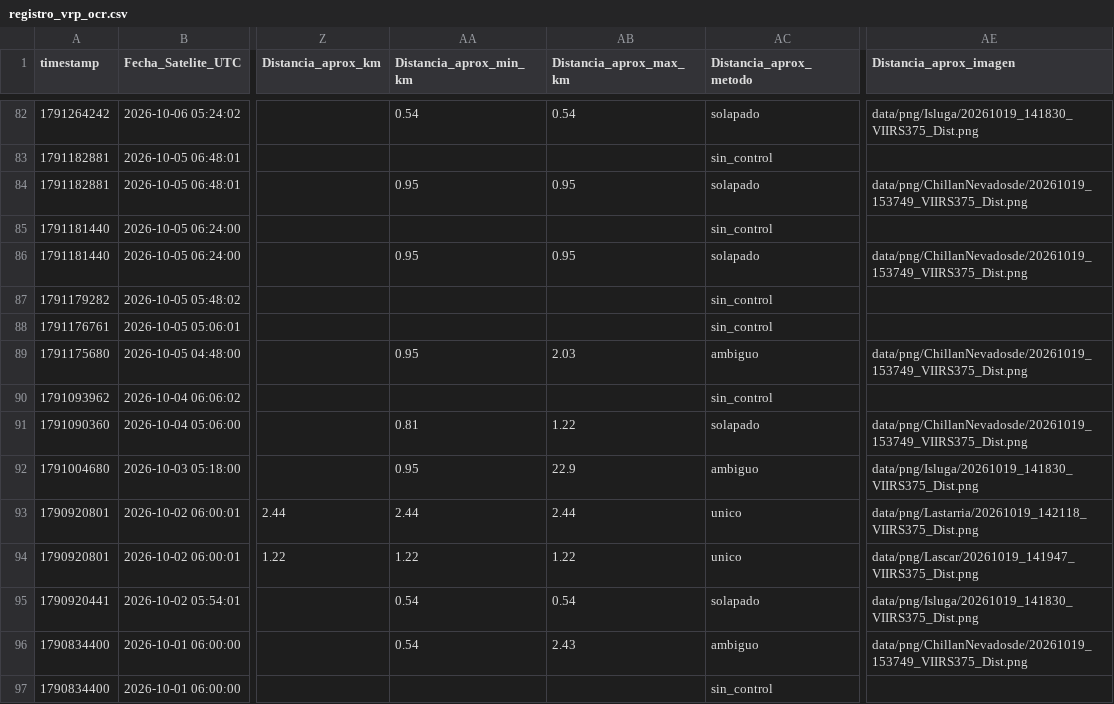
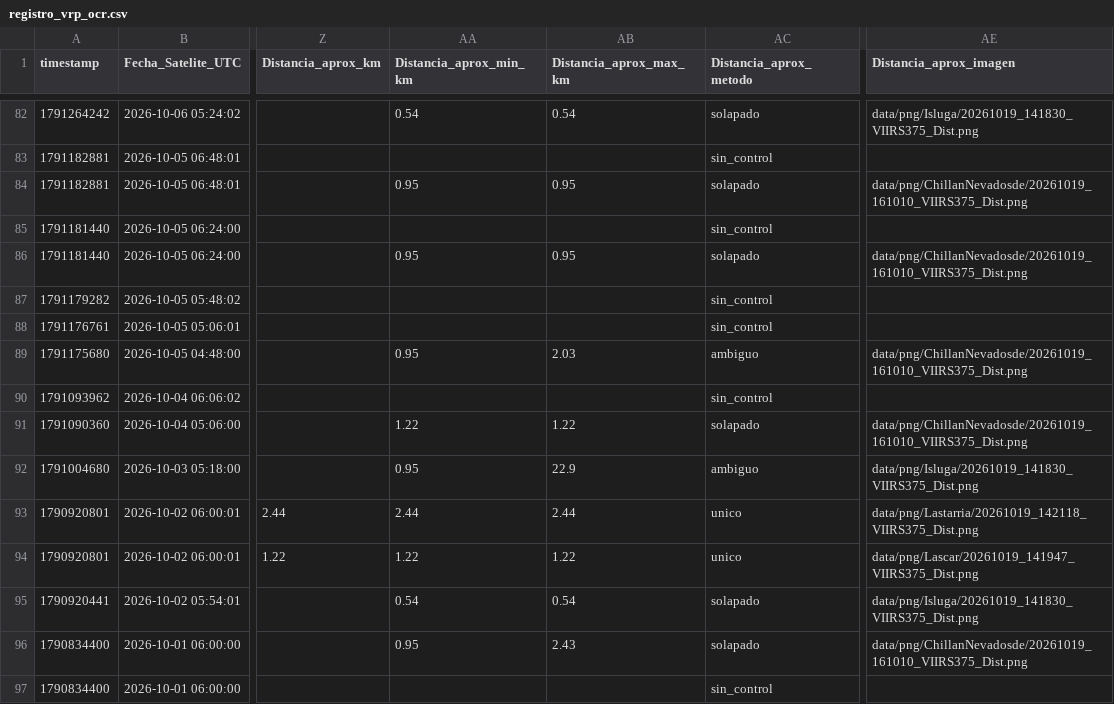
Before and after one commit to MendozaVolcanic/VRP-chile, a CSV file: data/mirova_reference/mirova_v1_snapshot/registro_vrp_ocr.csv, drawn as a sheet; only a part is shown, gaps mark what is left out; the diff covers the shown part only; the diff names each change by its address in the sheet, - before the commit and + after, or states it on an @@ line.

Commit message:
data(mirova): sync CSV consolidado + OCR y JSONs por volcan (auto, F54/S146)

```diff
--- a/data/mirova_reference/mirova_v1_snapshot/registro_vrp_ocr.csv
+++ b/data/mirova_reference/mirova_v1_snapshot/registro_vrp_ocr.csv
-AE84 (Distancia_aprox_imagen): data/png/ChillanNevadosde/20261019_153749_VIIRS375_Dist.png
+AE84 (Distancia_aprox_imagen): data/png/ChillanNevadosde/20261019_161010_VIIRS375_Dist.png
-AE86 (Distancia_aprox_imagen): data/png/ChillanNevadosde/20261019_153749_VIIRS375_Dist.png
+AE86 (Distancia_aprox_imagen): data/png/ChillanNevadosde/20261019_161010_VIIRS375_Dist.png
-AE89 (Distancia_aprox_imagen): data/png/ChillanNevadosde/20261019_153749_VIIRS375_Dist.png
+AE89 (Distancia_aprox_imagen): data/png/ChillanNevadosde/20261019_161010_VIIRS375_Dist.png
-AA91 (Distancia_aprox_min_km): 0.81
+AA91 (Distancia_aprox_min_km): 1.22
-AE91 (Distancia_aprox_imagen): data/png/ChillanNevadosde/20261019_153749_VIIRS375_Dist.png
+AE91 (Distancia_aprox_imagen): data/png/ChillanNevadosde/20261019_161010_VIIRS375_Dist.png
-AA96 (Distancia_aprox_min_km): 0.54
+AA96 (Distancia_aprox_min_km): 0.95
-AC96 (Distancia_aprox_metodo): ambiguo
+AC96 (Distancia_aprox_metodo): solapado
-AE96 (Distancia_aprox_imagen): data/png/ChillanNevadosde/20261019_153749_VIIRS375_Dist.png
+AE96 (Distancia_aprox_imagen): data/png/ChillanNevadosde/20261019_161010_VIIRS375_Dist.png
```
Also changed, not shown: 62 edited cells elsewhere in this file, 23 other files.
